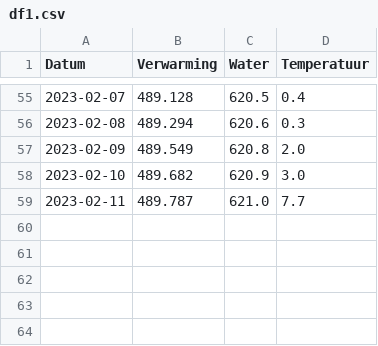
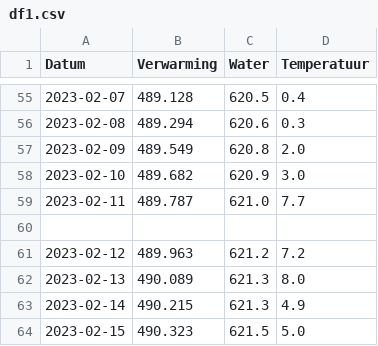
Before and after one commit to joey-van-alphen2/dashboard, a CSV file: df1.csv, drawn as a sheet; only a part is shown, gaps mark what is left out; the diff names each change by its address in the sheet, - before the commit and + after, or states it on an @@ line.

Commit message:
Update df1.csv

```diff
--- a/df1.csv
+++ b/df1.csv
+row 60: (empty)
+row 61: 2023-02-12 | 489.963 | 621.2 | 7.2
+row 62: 2023-02-13 | 490.089 | 621.3 | 8.0
+row 63: 2023-02-14 | 490.215 | 621.3 | 4.9
+row 64: 2023-02-15 | 490.323 | 621.5 | 5.0
```
